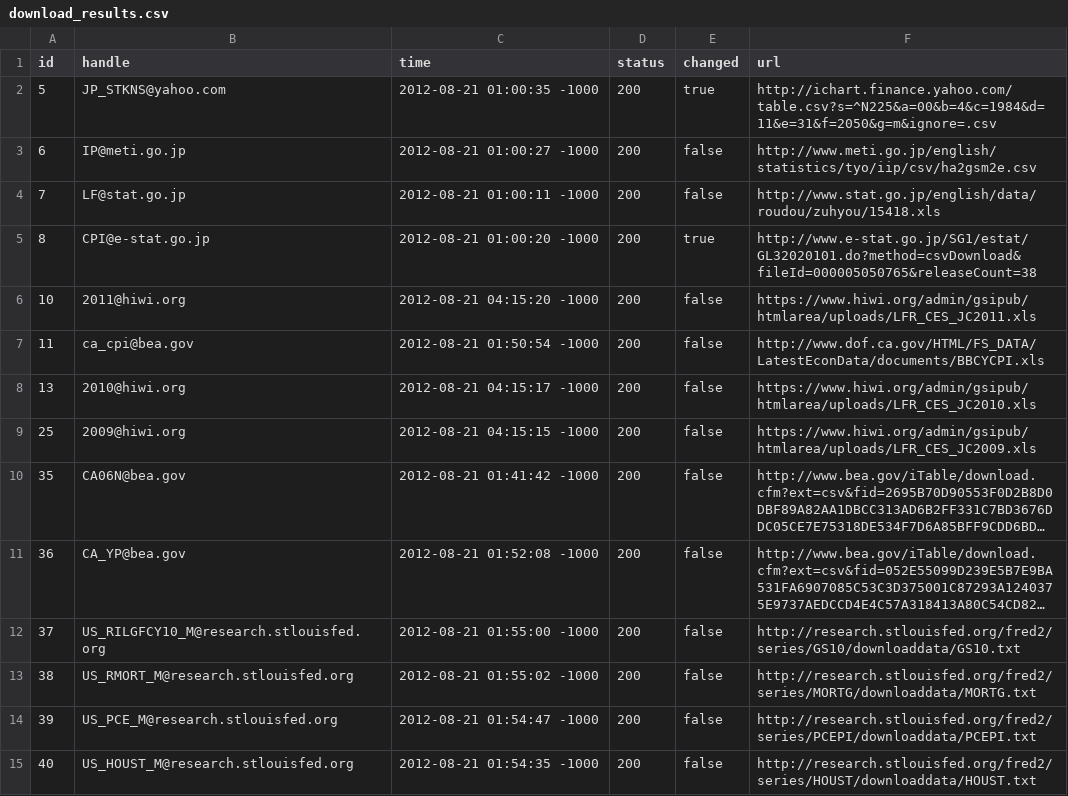
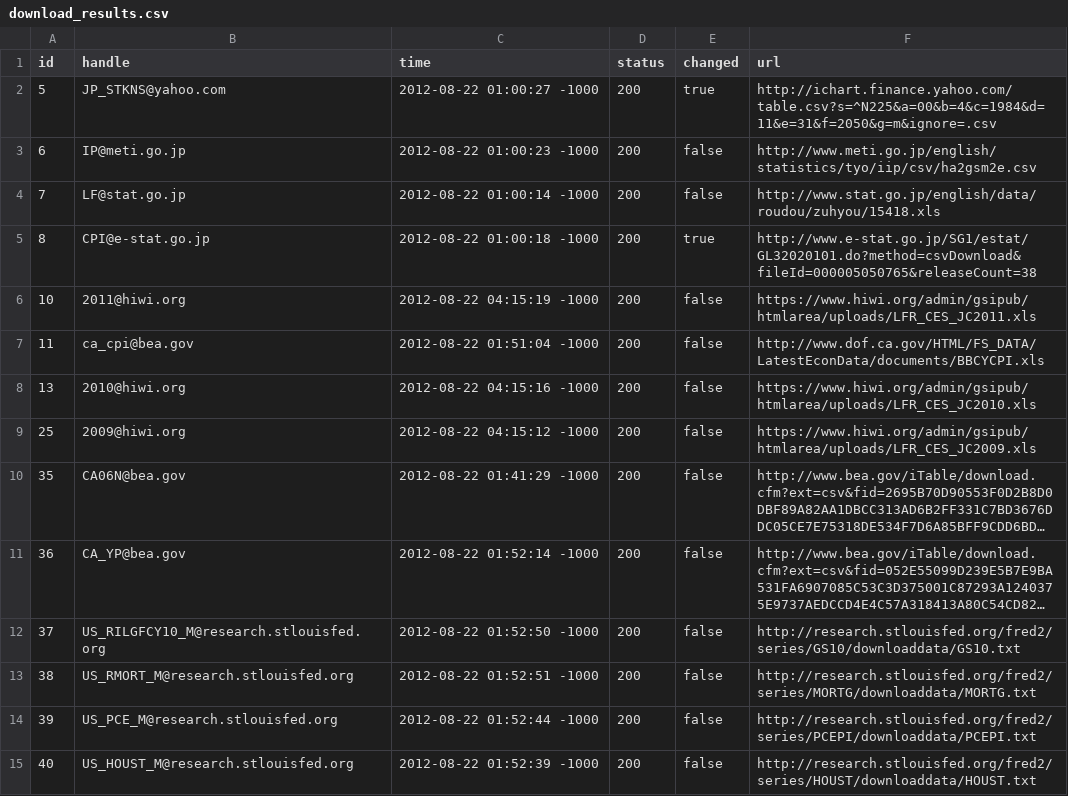
Before and after one commit to bentut/udaman, a CSV file: public/download_results.csv, drawn as a sheet; only a part is shown; long unchanged cells end in …; the diff covers the shown part only; the diff names each change by its address in the sheet, - before the commit and + after, or states it on an @@ line.

```diff
--- a/public/download_results.csv
+++ b/public/download_results.csv
-C2 (time): 2012-08-21 01:00:35 -1000
+C2 (time): 2012-08-22 01:00:27 -1000
-C3 (time): 2012-08-21 01:00:27 -1000
+C3 (time): 2012-08-22 01:00:23 -1000
-C4 (time): 2012-08-21 01:00:11 -1000
+C4 (time): 2012-08-22 01:00:14 -1000
-C5 (time): 2012-08-21 01:00:20 -1000
+C5 (time): 2012-08-22 01:00:18 -1000
-C6 (time): 2012-08-21 04:15:20 -1000
+C6 (time): 2012-08-22 04:15:19 -1000
-C7 (time): 2012-08-21 01:50:54 -1000
+C7 (time): 2012-08-22 01:51:04 -1000
-C8 (time): 2012-08-21 04:15:17 -1000
+C8 (time): 2012-08-22 04:15:16 -1000
-C9 (time): 2012-08-21 04:15:15 -1000
+C9 (time): 2012-08-22 04:15:12 -1000
-C10 (time): 2012-08-21 01:41:42 -1000
+C10 (time): 2012-08-22 01:41:29 -1000
-C11 (time): 2012-08-21 01:52:08 -1000
+C11 (time): 2012-08-22 01:52:14 -1000
-C12 (time): 2012-08-21 01:55:00 -1000
+C12 (time): 2012-08-22 01:52:50 -1000
-C13 (time): 2012-08-21 01:55:02 -1000
+C13 (time): 2012-08-22 01:52:51 -1000
-C14 (time): 2012-08-21 01:54:47 -1000
+C14 (time): 2012-08-22 01:52:44 -1000
-C15 (time): 2012-08-21 01:54:35 -1000
+C15 (time): 2012-08-22 01:52:39 -1000
```
Also changed, not shown: 118 edited cells elsewhere in this file, public/dp_added.csv, public/investigate_visual.csv, 12 other files.
